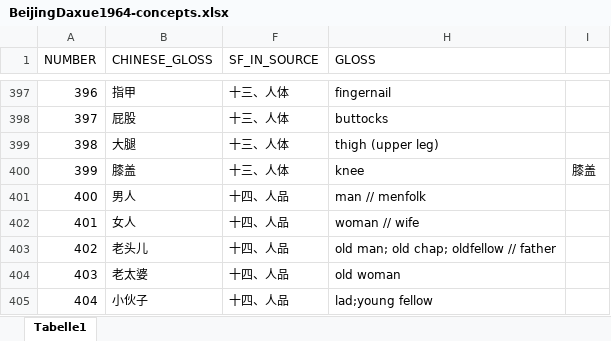
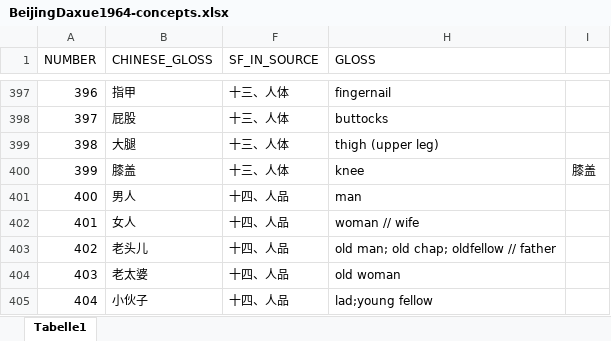
Before and after one commit to digling/sinotibetan, an Excel workbook: setup/chinese/BeijingDaxue1964-concepts.xlsx, sheet Tabelle1, drawn as a sheet; only a part is shown, gaps mark what is left out; values as stored, in another font and other column widths than the file's, no borders; the diff names each change by its address in the sheet, - before the commit and + after, or states it on an @@ line.

Commit message:
translations 400-500

```diff
--- a/setup/chinese/BeijingDaxue1964-concepts.xlsx (sheet Tabelle1)
+++ b/setup/chinese/BeijingDaxue1964-concepts.xlsx (sheet Tabelle1)
-H401 (GLOSS): man // menfolk
+H401 (GLOSS): man
```
Also changed, not shown: 2 other files.
